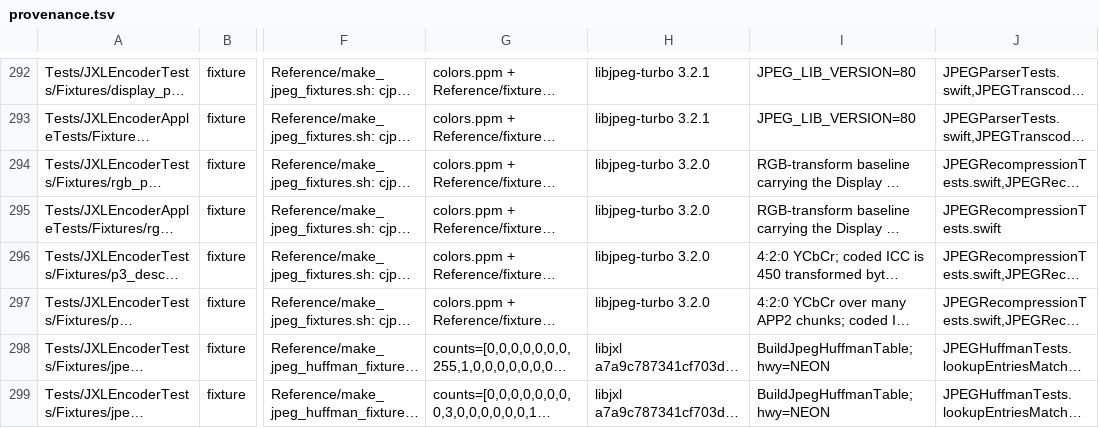
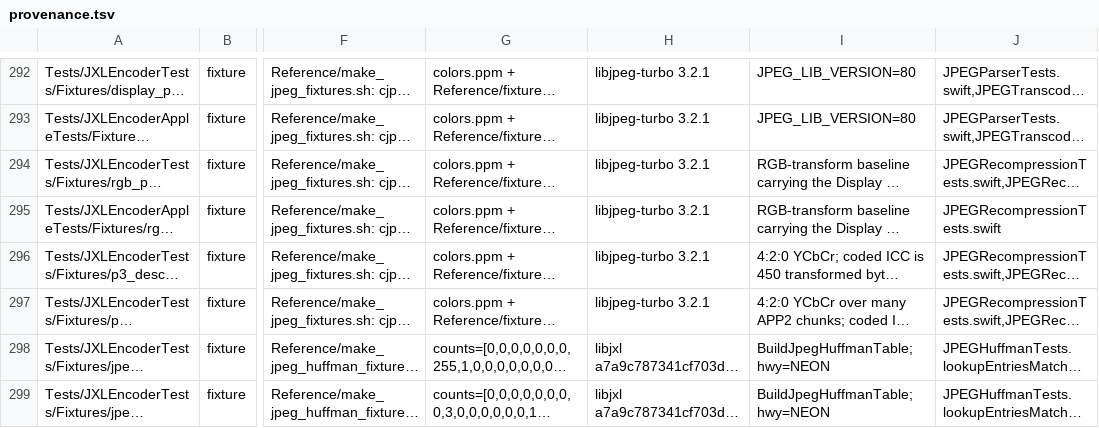
Before and after one commit to germ-network/jxl-encoder-swift, a TSV file: Reference/provenance.tsv, drawn as a sheet; only a part is shown, gaps mark what is left out; long unchanged cells end in …; the diff names each change by its address in the sheet, - before the commit and + after, or states it on an @@ line.

```diff
--- a/Reference/provenance.tsv
+++ b/Reference/provenance.tsv
-H294:H297: libjpeg-turbo 3.2.0
+H294:H297: libjpeg-turbo 3.2.1
```
